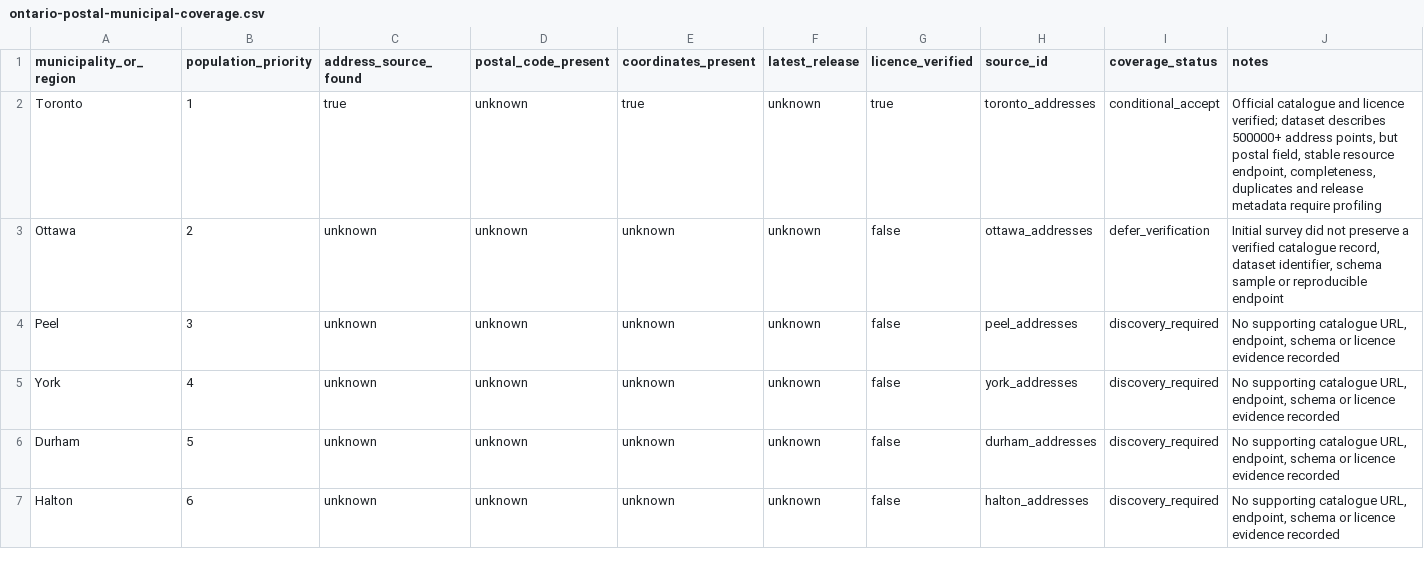
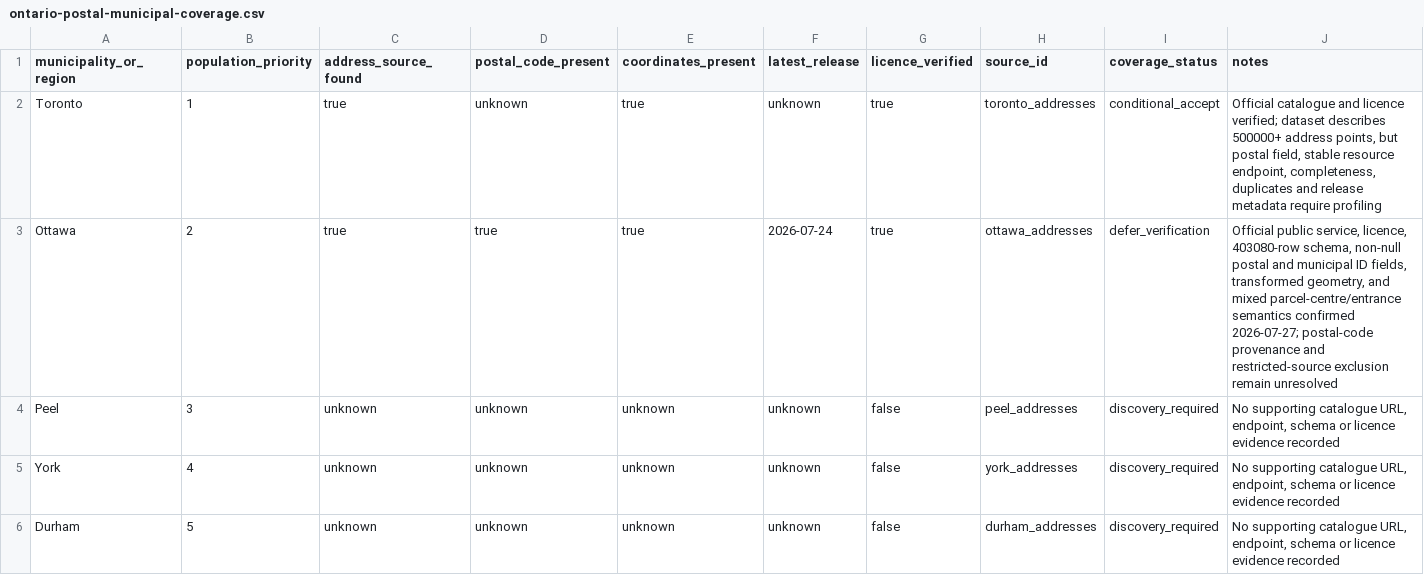
Before and after one commit to lennon-li/OPCC, a CSV file: research/ontario-postal-municipal-coverage.csv, drawn as a sheet; only a part is shown; the shorter side is filled out with more unchanged rows.

```diff
--- a/research/ontario-postal-municipal-coverage.csv
+++ b/research/ontario-postal-municipal-coverage.csv
@@ -2,3 +2,3 @@ municipality_or_region,population_priority,address_source_found,postal_code_pres
 Toronto,1,true,unknown,true,unknown,true,toronto_addresses,conditional_accept,"Official catalogue and licence verified; dataset describes 500000+ address points, but postal field, stable resource endpoint, completeness, duplicates and release metadata require profiling"
-Ottawa,2,unknown,unknown,unknown,unknown,false,ottawa_addresses,defer_verification,"Initial survey did not preserve a verified catalogue record, dataset identifier, schema sample or reproducible endpoint"
+Ottawa,2,true,true,true,2026-07-24,true,ottawa_addresses,defer_verification,"Official public service, licence, 403080-row schema, non-null postal and municipal ID fields, transformed geometry, and mixed parcel-centre/entrance semantics confirmed 2026-07-27; postal-code provenance and restricted-source exclusion remain unresolved"
 Peel,3,unknown,unknown,unknown,unknown,false,peel_addresses,discovery_required,"No supporting catalogue URL, endpoint, schema or licence evidence recorded"
```
Also changed, not shown: research/ontario-postal-source-inventory.csv, 5 other files.
